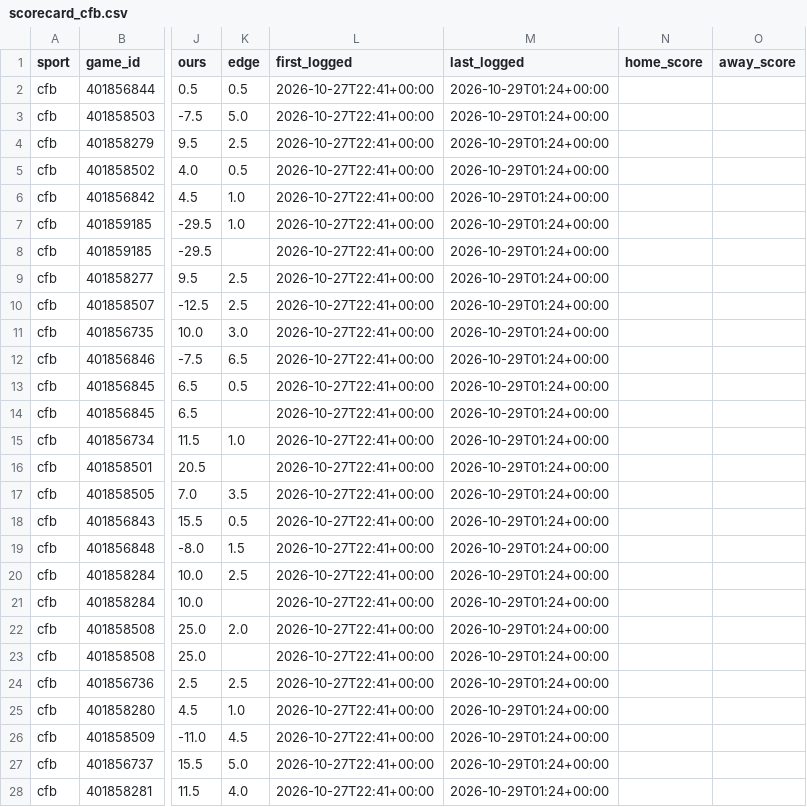
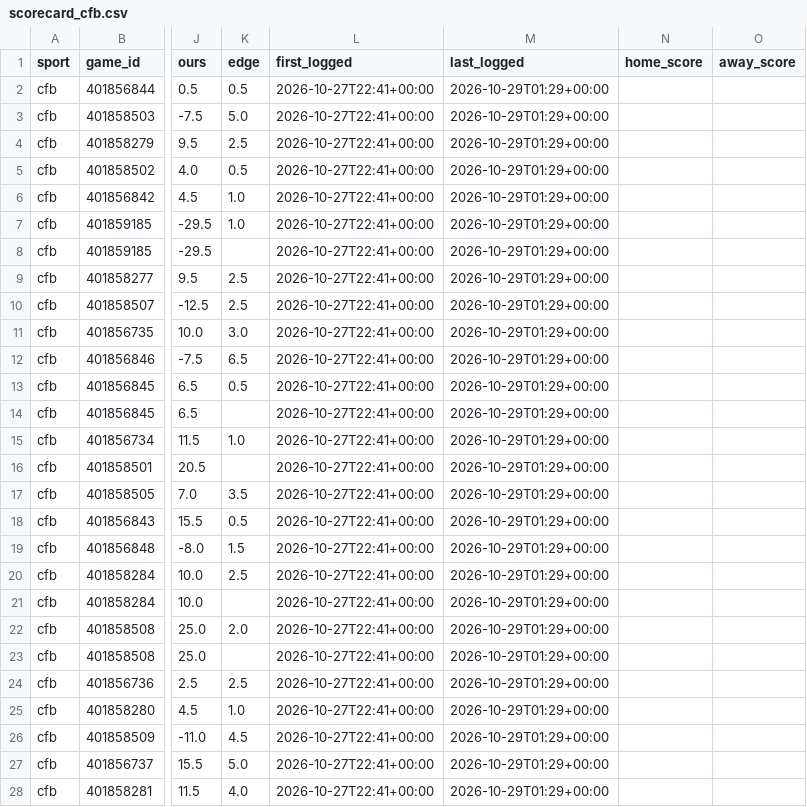
Before and after one commit to dylankelly0233-hoops/alphapoint-dashboards, a CSV file: scorecard_cfb.csv, drawn as a sheet; only a part is shown, gaps mark what is left out; the diff covers the shown part only; the diff names each change by its address in the sheet, - before the commit and + after, or states it on an @@ line.

```diff
--- a/scorecard_cfb.csv
+++ b/scorecard_cfb.csv
-M2:M28 (last_logged): 2026-10-29T01:24+00:00
+M2:M28 (last_logged): 2026-10-29T01:29+00:00
```
Also changed, not shown: 5 edited cells elsewhere in this file, scorecard_nfl.csv.
